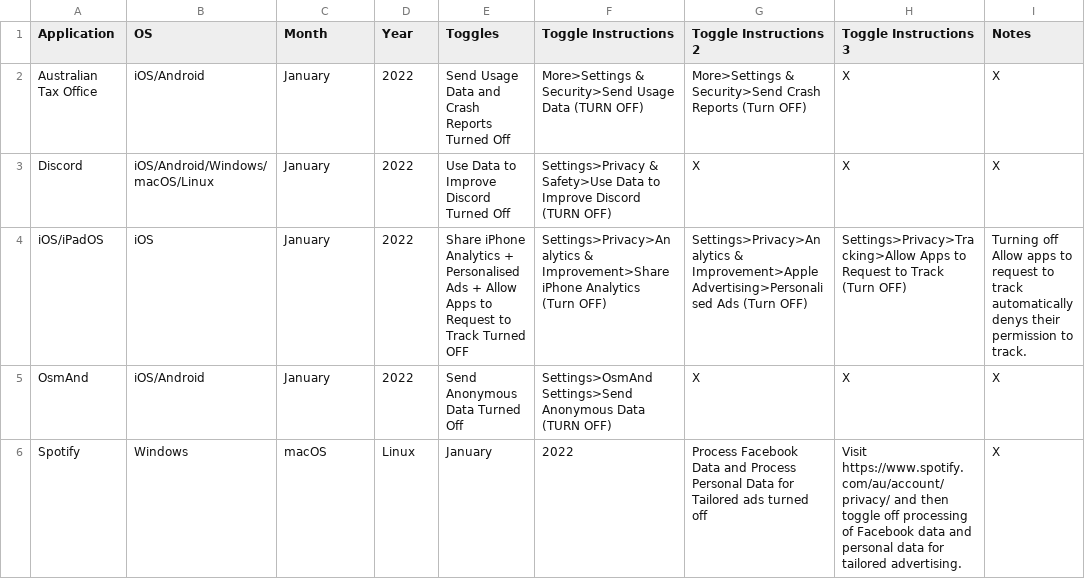
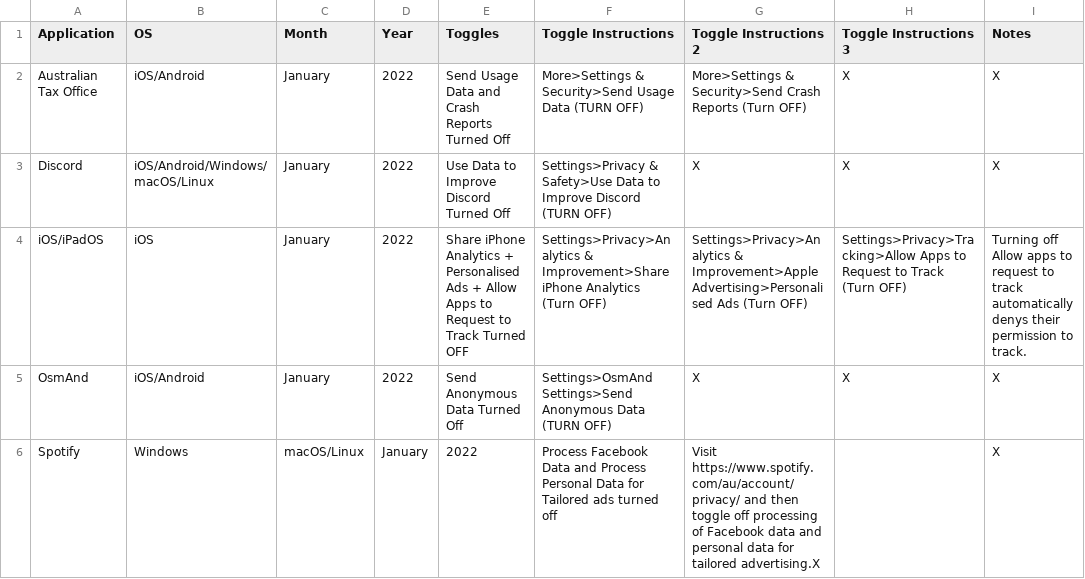
Before and after one commit to TomDotCom4/analyticstoggling, a CSV file: analyticstoggles.csv, drawn as a sheet.

Commit message:
Update analyticstoggles.csv

```diff
--- a/analyticstoggles.csv
+++ b/analyticstoggles.csv
@@ -5,2 +5,2 @@ iOS/iPadOS,iOS,January,2022,Share iPhone Analytics + Personalised Ads + Allow Ap
 OsmAnd,iOS/Android,January,2022,Send Anonymous Data Turned Off,Settings>OsmAnd Settings>Send Anonymous Data (TURN OFF),X,X,X
-Spotify,Windows,macOS,Linux,January,2022,Process Facebook Data and Process Personal Data for Tailored ads turned off,Visit https://www.spotify.com/au/account/privacy/ and then toggle off processing of Facebook data and personal data for tailored advertising.,X
+Spotify,Windows,macOS/Linux,January,2022,Process Facebook Data and Process Personal Data for Tailored ads turned off,Visit https://www.spotify.com/au/account/privacy/ and then toggle off processing of Facebook data and personal data for tailored advertising.X,,X
```
